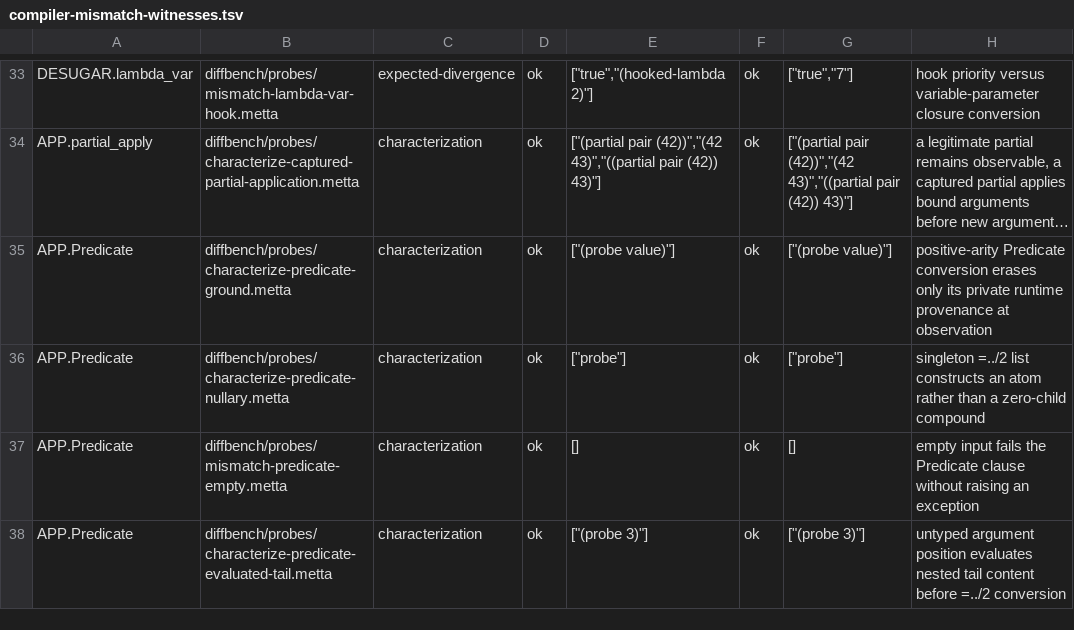
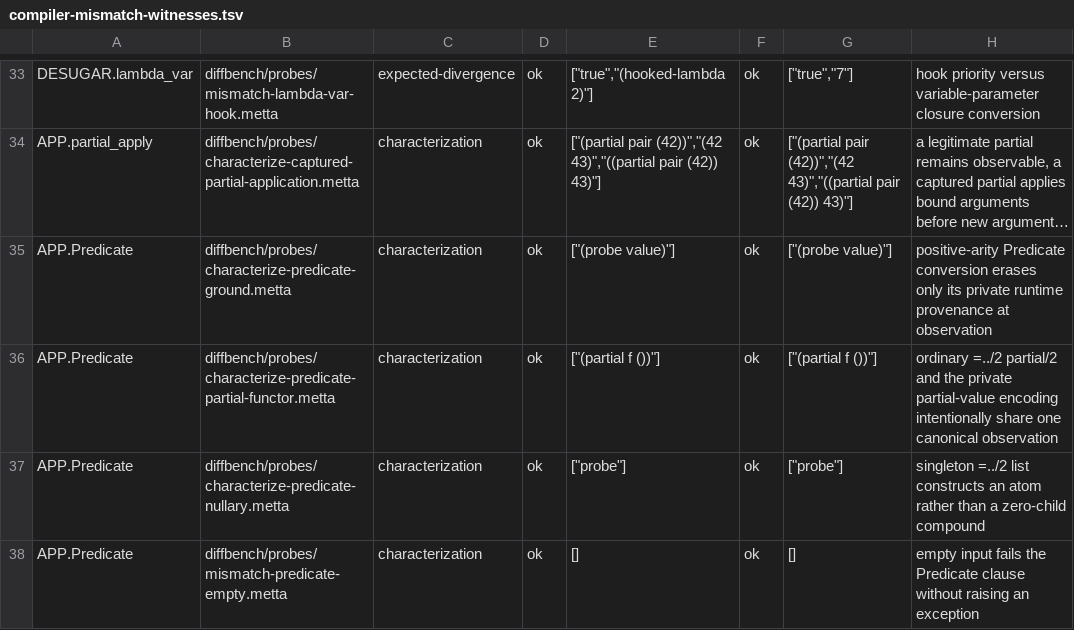
Before and after one commit to godelclaw/LeaTTa, a TSV file: diffbench/compiler-mismatch-witnesses.tsv, drawn as a sheet; only a part is shown, gaps mark what is left out; the shorter side is filled out with more unchanged rows; long unchanged cells end in …; the diff names each change by its address in the sheet, - before the commit and + after, or states it on an @@ line.

```diff
--- a/diffbench/compiler-mismatch-witnesses.tsv
+++ b/diffbench/compiler-mismatch-witnesses.tsv
+row 36: APP.Predicate | diffbench/probes/characterize-predicate-partial-functor.metta | characterization | ok | ["(partial f ())"] | ok | ["(partial f ())"] | ordinary =../2 partial/2 and the private partial-value encoding intentionally share one canonical observation
```
Also changed, not shown: diffbench/prolog-semantics-obligations.tsv, 6 other files.
